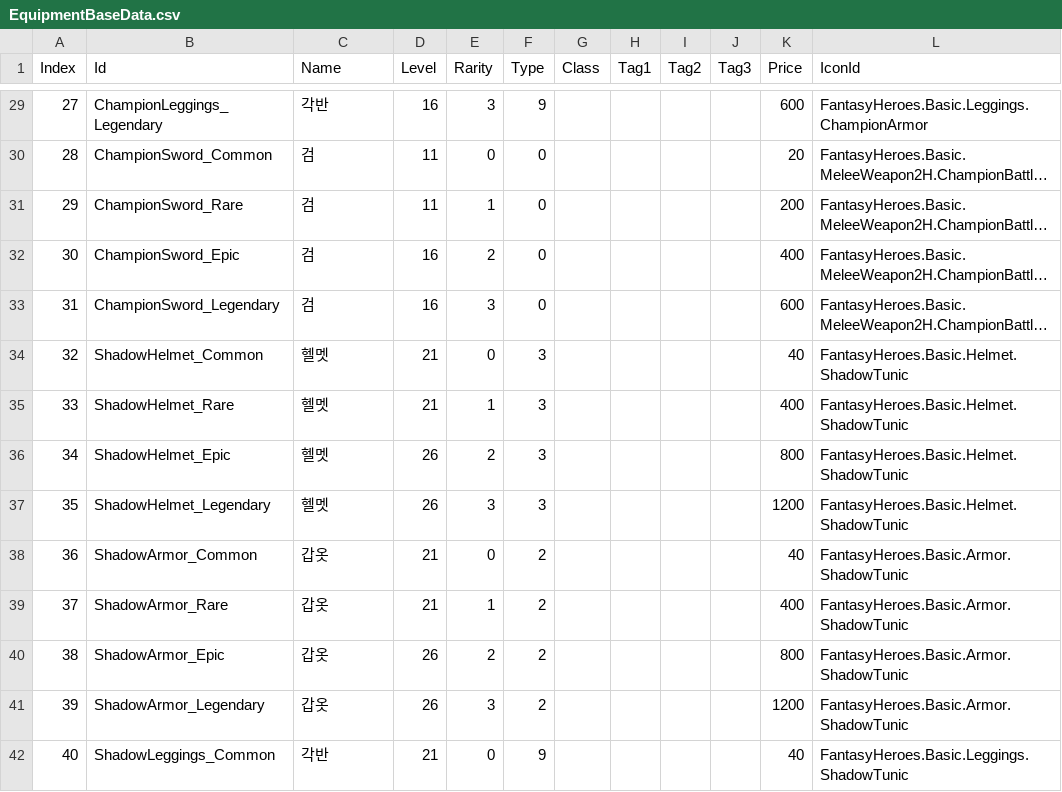
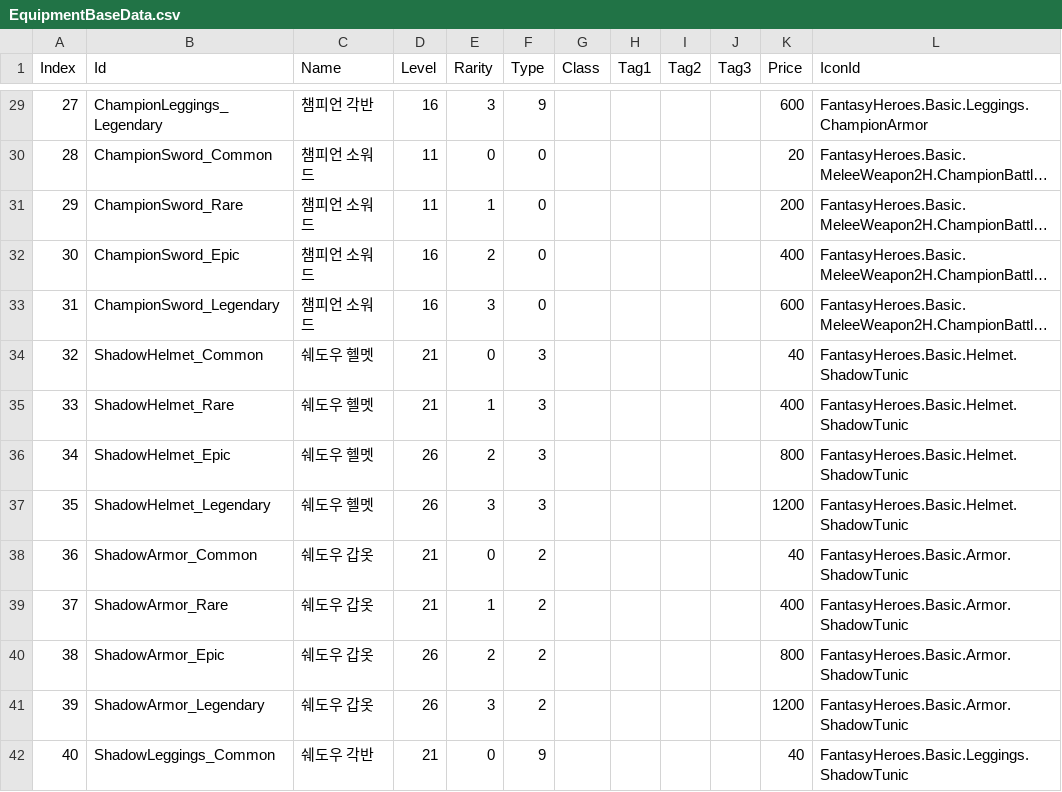
Before and after one commit to hongjinkim/ProjectBC, a CSV file: ProjectBC/Assets/Resources/CSVs/EquipmentBaseData.csv, drawn as a sheet; only a part is shown, gaps mark what is left out; long unchanged cells end in …; the diff covers the shown part only; the diff names each change by its address in the sheet, - before the commit and + after, or states it on an @@ line.

```diff
--- a/ProjectBC/Assets/Resources/CSVs/EquipmentBaseData.csv
+++ b/ProjectBC/Assets/Resources/CSVs/EquipmentBaseData.csv
-C29 (Name): 각반
+C29 (Name): 챔피언 각반
-C30:C33 (Name): 검
+C30:C33 (Name): 챔피언 소워드
-C34:C37 (Name): 헬멧
+C34:C37 (Name): 쉐도우 헬멧
-C38:C41 (Name): 갑옷
+C38:C41 (Name): 쉐도우 갑옷
-C42 (Name): 각반
+C42 (Name): 쉐도우 각반
```
Also changed, not shown: 50 edited cells elsewhere in this file, 1 other file.
